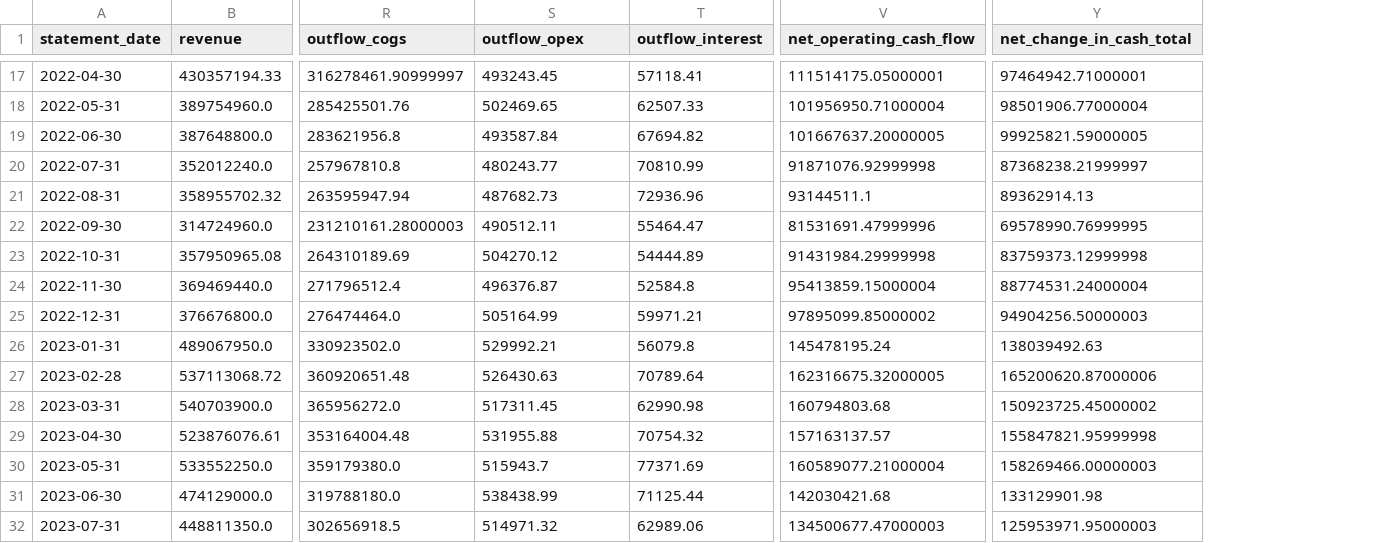
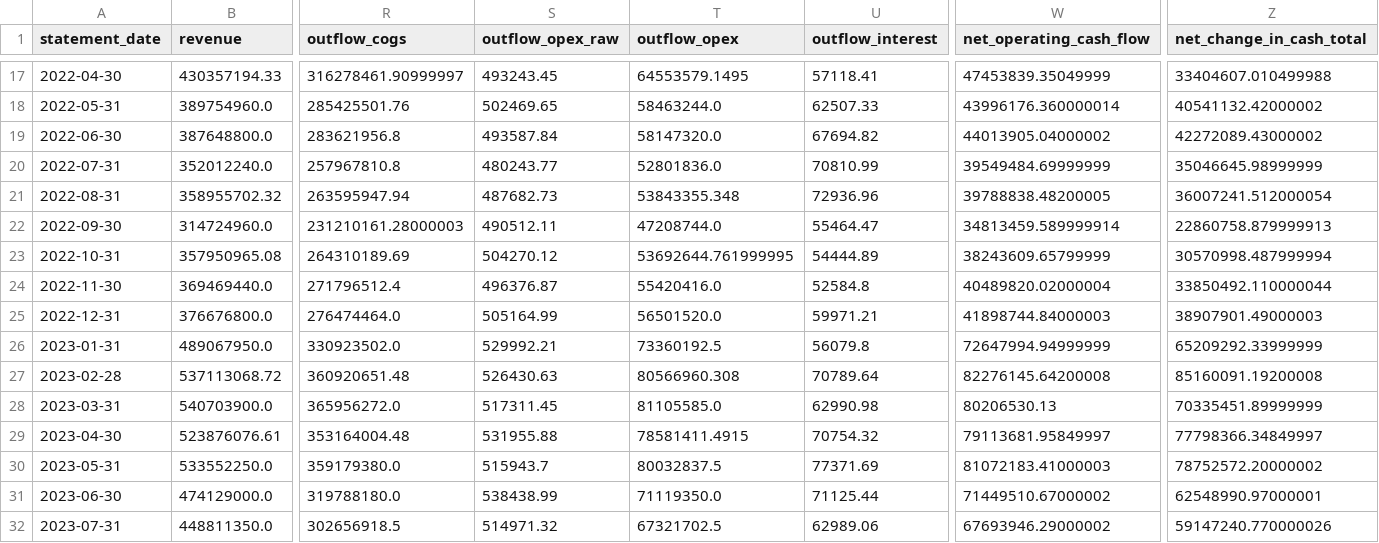
Before and after one commit to Alihasnain-dev/valentis-motors-financial-suite, a CSV file: prepared_cash_flow_data.csv, drawn as a sheet; only a part is shown, gaps mark what is left out; addresses are those after the commit; the diff covers the shown part only; the diff names each change by its address in the sheet, - before the commit and + after, or states it on an @@ line.

```diff
--- a/prepared_cash_flow_data.csv
+++ b/prepared_cash_flow_data.csv
+column T (outflow_opex), rows 17-32: 64553579.1495 | 58463244.0 | 58147320.0 | 52801836.0 | 53843355.348 | 47208744.0 | 53692644.761999995 | 55420416.0 | 56501520.0 | 73360192.5 | 80566960.308 | 81105585.0 | 78581411.4915 | 80032837.5 | 71119350.0 | 67321702.5
-S1: outflow_opex
+S1: outflow_opex_raw
-W17 (net_operating_cash_flow): 111514175.05000001
+W17 (net_operating_cash_flow): 47453839.35049999
-Z17 (net_change_in_cash_total): 97464942.71000001
+Z17 (net_change_in_cash_total): 33404607.010499988
-W18 (net_operating_cash_flow): 101956950.71000004
+W18 (net_operating_cash_flow): 43996176.360000014
-Z18 (net_change_in_cash_total): 98501906.77000004
+Z18 (net_change_in_cash_total): 40541132.42000002
-W19 (net_operating_cash_flow): 101667637.20000005
+W19 (net_operating_cash_flow): 44013905.04000002
-Z19 (net_change_in_cash_total): 99925821.59000005
+Z19 (net_change_in_cash_total): 42272089.43000002
-W20 (net_operating_cash_flow): 91871076.92999998
+W20 (net_operating_cash_flow): 39549484.69999999
-Z20 (net_change_in_cash_total): 87368238.21999997
+Z20 (net_change_in_cash_total): 35046645.98999999
-W21 (net_operating_cash_flow): 93144511.1
+W21 (net_operating_cash_flow): 39788838.48200005
-Z21 (net_change_in_cash_total): 89362914.13
+Z21 (net_change_in_cash_total): 36007241.512000054
-W22 (net_operating_cash_flow): 81531691.47999996
+W22 (net_operating_cash_flow): 34813459.589999914
-Z22 (net_change_in_cash_total): 69578990.76999995
+Z22 (net_change_in_cash_total): 22860758.879999913
-W23 (net_operating_cash_flow): 91431984.29999998
+W23 (net_operating_cash_flow): 38243609.65799999
-Z23 (net_change_in_cash_total): 83759373.12999998
+Z23 (net_change_in_cash_total): 30570998.487999994
-W24 (net_operating_cash_flow): 95413859.15000004
+W24 (net_operating_cash_flow): 40489820.02000004
-Z24 (net_change_in_cash_total): 88774531.24000004
+Z24 (net_change_in_cash_total): 33850492.110000044
-W25 (net_operating_cash_flow): 97895099.85000002
+W25 (net_operating_cash_flow): 41898744.84000003
-Z25 (net_change_in_cash_total): 94904256.50000003
+Z25 (net_change_in_cash_total): 38907901.49000003
-W26 (net_operating_cash_flow): 145478195.24
+W26 (net_operating_cash_flow): 72647994.94999999
-Z26 (net_change_in_cash_total): 138039492.63
+Z26 (net_change_in_cash_total): 65209292.33999999
-W27 (net_operating_cash_flow): 162316675.32000005
+W27 (net_operating_cash_flow): 82276145.64200008
-Z27 (net_change_in_cash_total): 165200620.87000006
+Z27 (net_change_in_cash_total): 85160091.19200008
-W28 (net_operating_cash_flow): 160794803.68
+W28 (net_operating_cash_flow): 80206530.13
-Z28 (net_change_in_cash_total): 150923725.45000002
+Z28 (net_change_in_cash_total): 70335451.89999999
-W29 (net_operating_cash_flow): 157163137.57
+W29 (net_operating_cash_flow): 79113681.95849997
-Z29 (net_change_in_cash_total): 155847821.95999998
+Z29 (net_change_in_cash_total): 77798366.34849997
-W30 (net_operating_cash_flow): 160589077.21000004
+W30 (net_operating_cash_flow): 81072183.41000003
-Z30 (net_change_in_cash_total): 158269466.00000003
+Z30 (net_change_in_cash_total): 78752572.20000002
-W31 (net_operating_cash_flow): 142030421.68
+W31 (net_operating_cash_flow): 71449510.67000002
-Z31 (net_change_in_cash_total): 133129901.98
+Z31 (net_change_in_cash_total): 62548990.97000001
-W32 (net_operating_cash_flow): 134500677.47000003
+W32 (net_operating_cash_flow): 67693946.29000002
-Z32 (net_change_in_cash_total): 125953971.95000003
+Z32 (net_change_in_cash_total): 59147240.770000026
```
Also changed, not shown: 64 edited cells elsewhere in this file, 26 other files.
